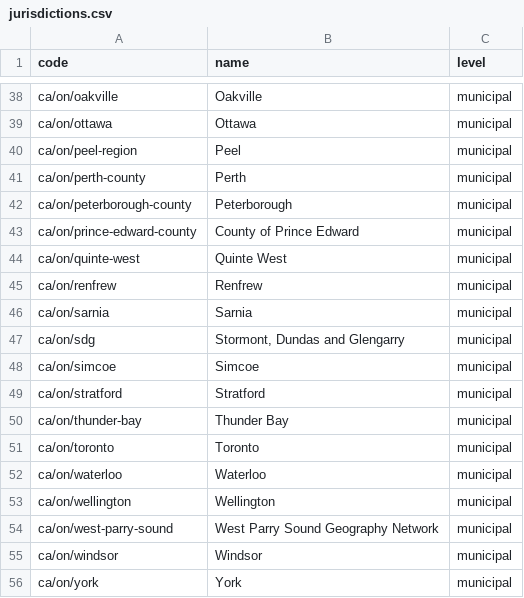
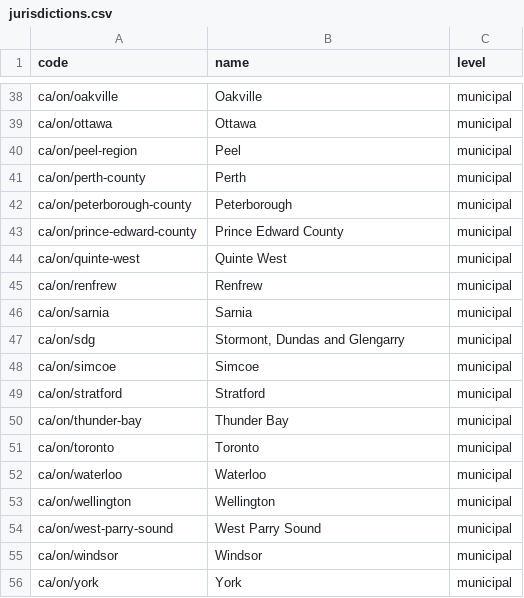
Before and after one commit to skfd/ontario-osm-data-sources, a CSV file: catalogue/jurisdictions.csv, drawn as a sheet; only a part is shown, gaps mark what is left out.

```diff
--- a/catalogue/jurisdictions.csv
+++ b/catalogue/jurisdictions.csv
@@ -42,3 +42,3 @@ ca/on/perth-county,Perth,municipal
 ca/on/peterborough-county,Peterborough,municipal
-ca/on/prince-edward-county,County of Prince Edward,municipal
+ca/on/prince-edward-county,Prince Edward County,municipal
 ca/on/quinte-west,Quinte West,municipal
@@ -53,3 +53,3 @@ ca/on/waterloo,Waterloo,municipal
 ca/on/wellington,Wellington,municipal
-ca/on/west-parry-sound,West Parry Sound Geography Network,municipal
+ca/on/west-parry-sound,West Parry Sound,municipal
 ca/on/windsor,Windsor,municipal
```
